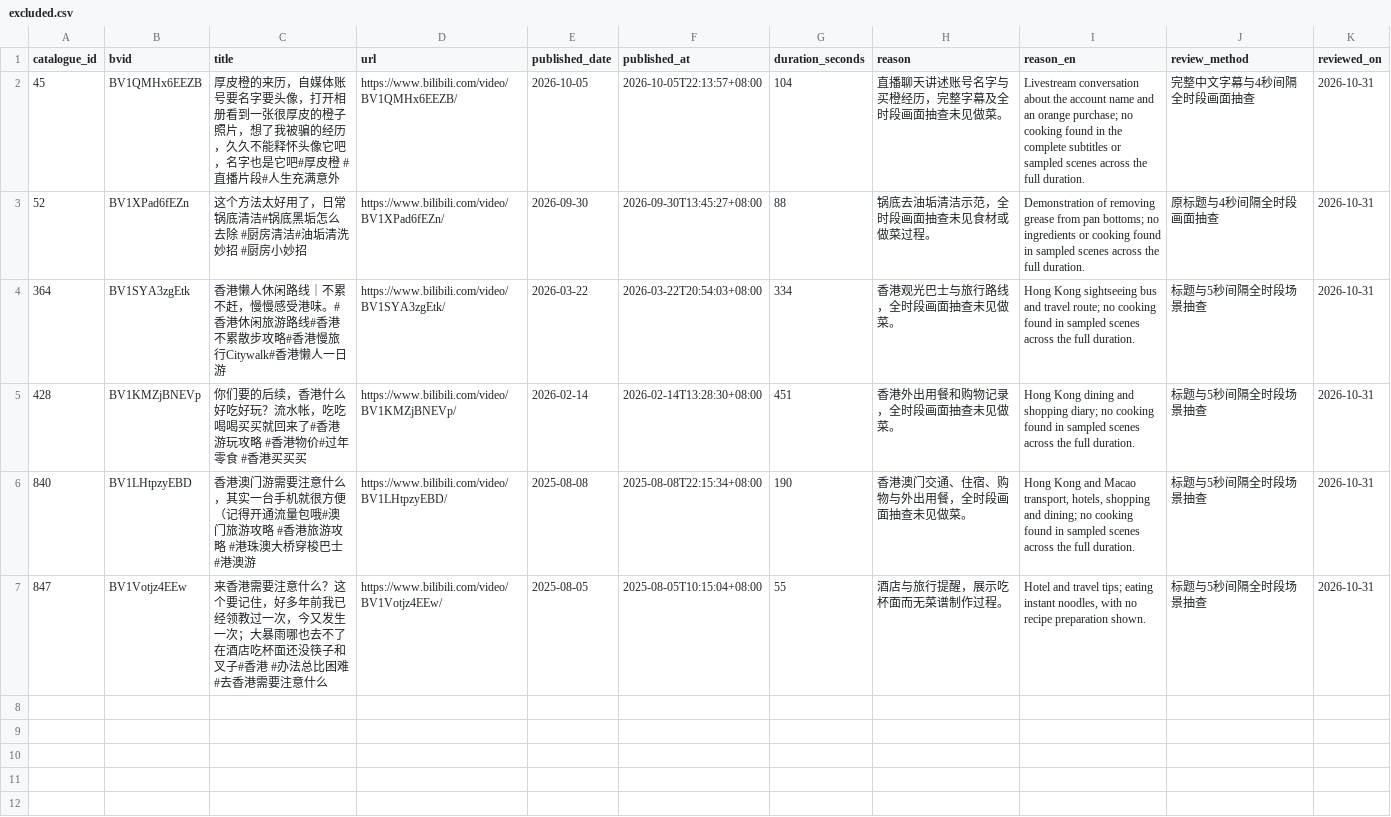
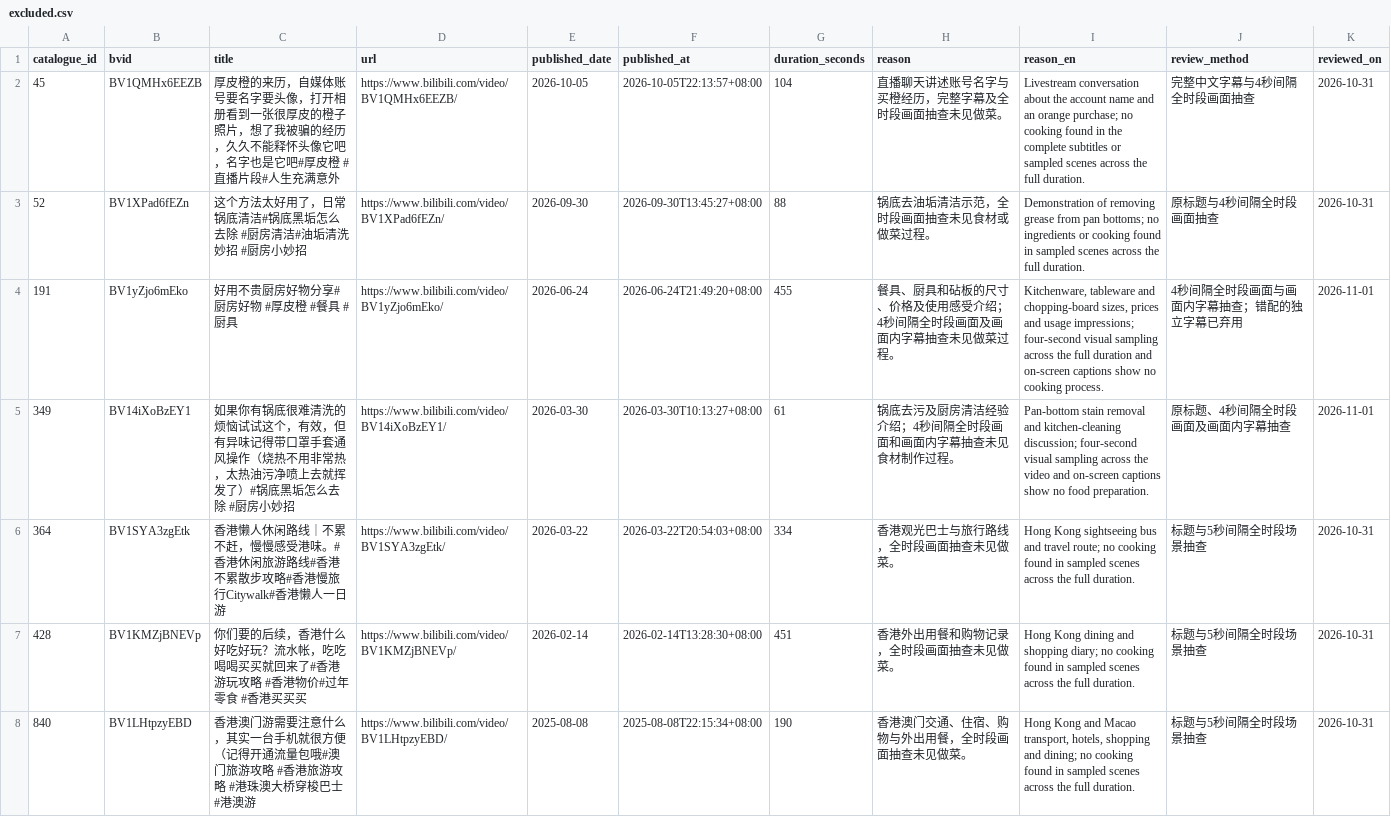
Before and after one commit to bd4rex/houpicheng-recipes, a CSV file: data/excluded.csv, drawn as a sheet; only a part is shown; the shorter side is filled out with more unchanged rows; the diff names each change by its address in the sheet, - before the commit and + after, or states it on an @@ line.

```diff
--- a/data/excluded.csv
+++ b/data/excluded.csv
+row 4: 191 | BV1yZjo6mEko | 好用不贵厨房好物分享#厨房好物 #厚皮橙 #餐具 #厨具 | https://www.bilibili.com/video/BV1yZjo6mEko/ | 2026-06-24 | 2026-06-24T21:49:20+08:00 | 455 | 餐具、厨具和砧板的尺寸、价格及使用感受介绍；4秒间隔全时段画面及画面内字幕抽查未见做菜过程。 | Kitchenware, tableware and chopping-board sizes, prices and usage impressions; four-second visual sampling across the full duration and on-screen captions show no cooking process. | 4秒间隔全时段画面与画面内字幕抽查；错配的独立字幕已弃用 | 2026-11-01
+row 5: 349 | BV14iXoBzEY1 | 如果你有锅底很难清洗的烦恼试试这个，有效，但有异味记得带口罩手套通风操作（烧热不用非常热，太热油污净喷上去就挥发了）#锅底黑垢怎么去除 #厨房小妙招 | https://www.bilibili.com/video/BV14iXoBzEY1/ | 2026-03-30 | 2026-03-30T10:13:27+08:00 | 61 | 锅底去污及厨房清洁经验介绍；4秒间隔全时段画面和画面内字幕抽查未见食材制作过程。 | Pan-bottom stain removal and kitchen-cleaning discussion; four-second visual sampling across the video and on-screen captions show no food preparation. | 原标题、4秒间隔全时段画面及画面内字幕抽查 | 2026-11-01
```
Also changed, not shown: data/review_queue.csv, data/videos.csv, 44 other files.
